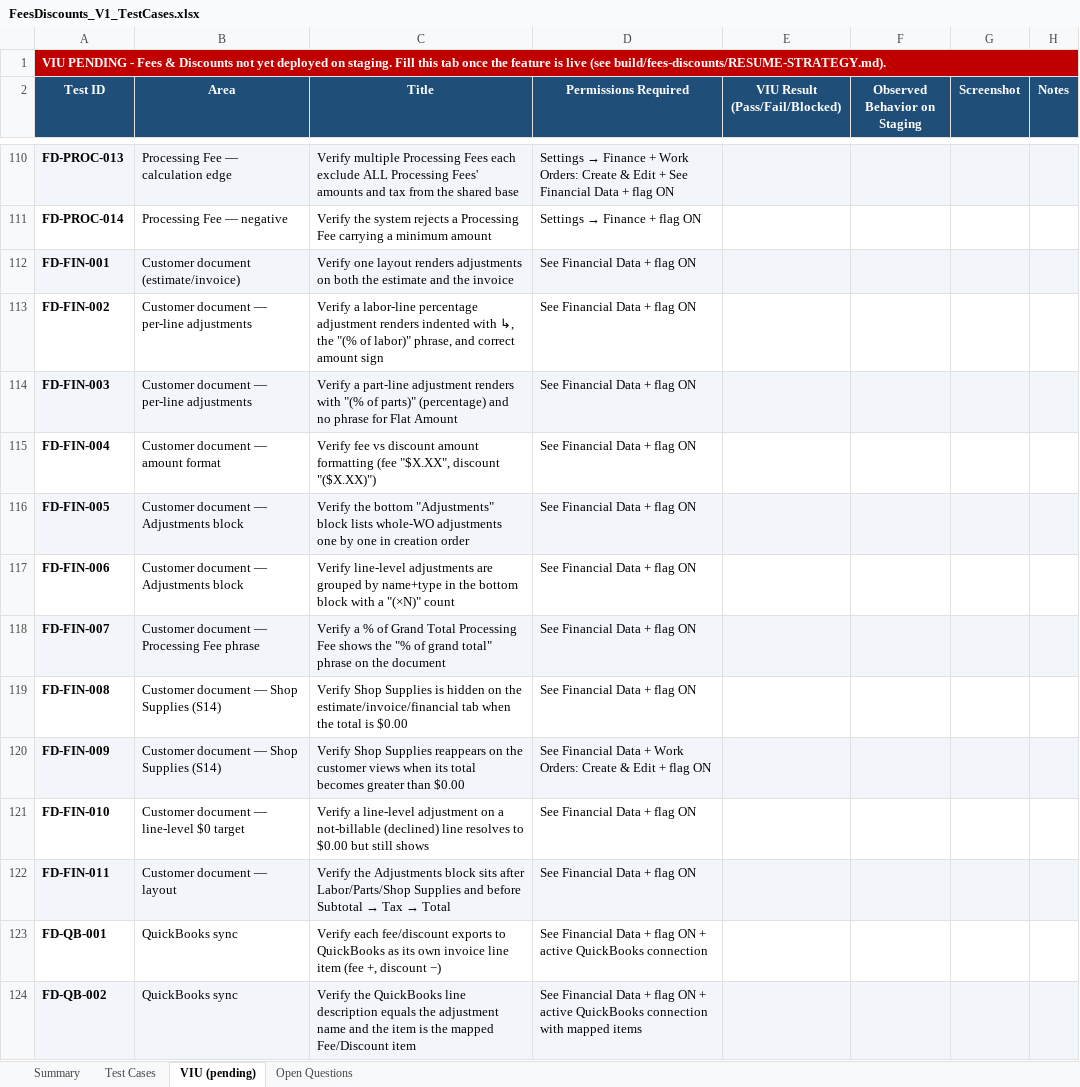
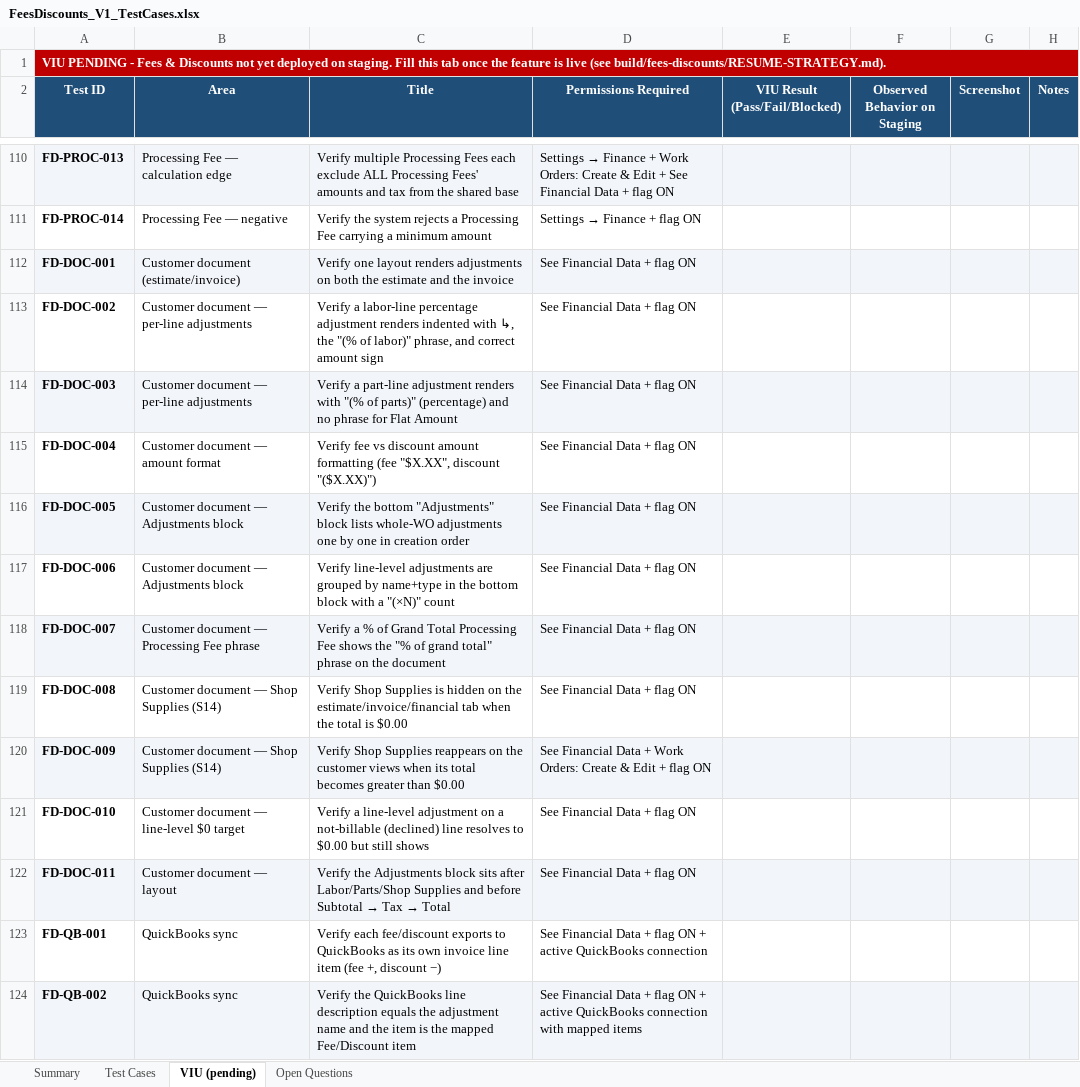
Before and after one commit to bilalmuzamil-sketch/Manual-test-Cases, an Excel workbook: build/fees-discounts/FeesDiscounts_V1_TestCases.xlsx, sheet VIU (pending), drawn as a sheet; only a part is shown, gaps mark what is left out; values as stored, in another font and other column widths than the file's, no borders; the diff names each change by its address in the sheet, - before the commit and + after, or states it on an @@ line.

```diff
--- a/build/fees-discounts/FeesDiscounts_V1_TestCases.xlsx (sheet VIU (pending))
+++ b/build/fees-discounts/FeesDiscounts_V1_TestCases.xlsx (sheet VIU (pending))
-A112 (Test ID): FD-FIN-001
+A112 (Test ID): FD-DOC-001
-A113 (Test ID): FD-FIN-002
+A113 (Test ID): FD-DOC-002
-A114 (Test ID): FD-FIN-003
+A114 (Test ID): FD-DOC-003
-A115 (Test ID): FD-FIN-004
+A115 (Test ID): FD-DOC-004
-A116 (Test ID): FD-FIN-005
+A116 (Test ID): FD-DOC-005
-A117 (Test ID): FD-FIN-006
+A117 (Test ID): FD-DOC-006
-A118 (Test ID): FD-FIN-007
+A118 (Test ID): FD-DOC-007
-A119 (Test ID): FD-FIN-008
+A119 (Test ID): FD-DOC-008
-A120 (Test ID): FD-FIN-009
+A120 (Test ID): FD-DOC-009
-A121 (Test ID): FD-FIN-010
+A121 (Test ID): FD-DOC-010
-A122 (Test ID): FD-FIN-011
+A122 (Test ID): FD-DOC-011
```
Also changed, not shown: sheet Test Cases, sheet Open Questions, 3 other files.
